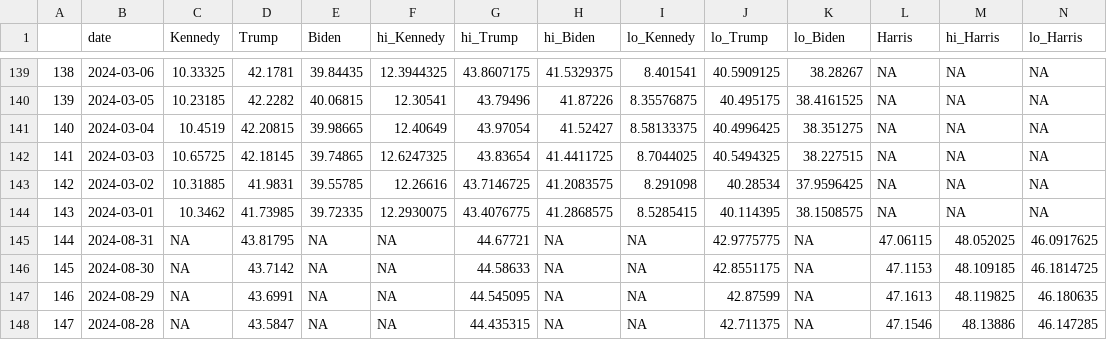
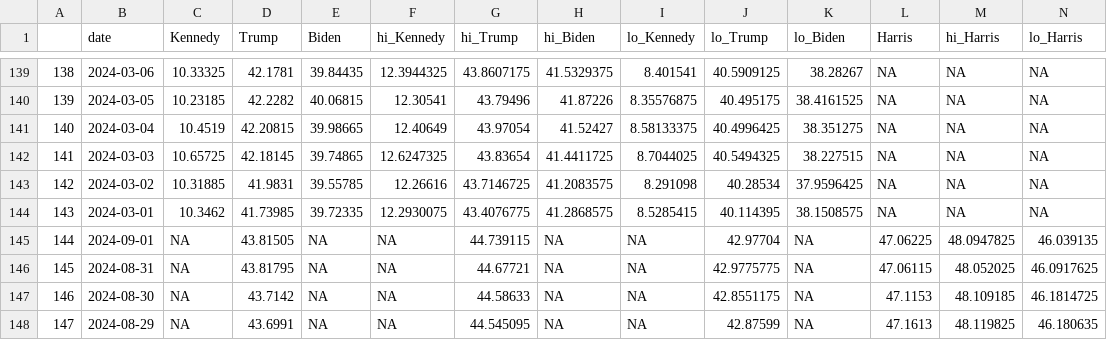
Before and after one commit to vfillis/automated-polling, a CSV file: data/538-president-polling.csv, drawn as a sheet; only a part is shown, gaps mark what is left out; the shorter side is filled out with more unchanged rows; addresses are those after the commit; the diff names each change by its address in the sheet, - before the commit and + after, or states it on an @@ line.

```diff
--- a/data/538-president-polling.csv
+++ b/data/538-president-polling.csv
+row 145: 144 | 2024-09-01 | NA | 43.81505 | NA | NA | 44.739115 | NA | NA | 42.97704 | NA | 47.06225 | 48.0947825 | 46.039135
@@ column A renumbered from row 146 down @@
```
Also changed, not shown: data/last3Y_polling.csv.
